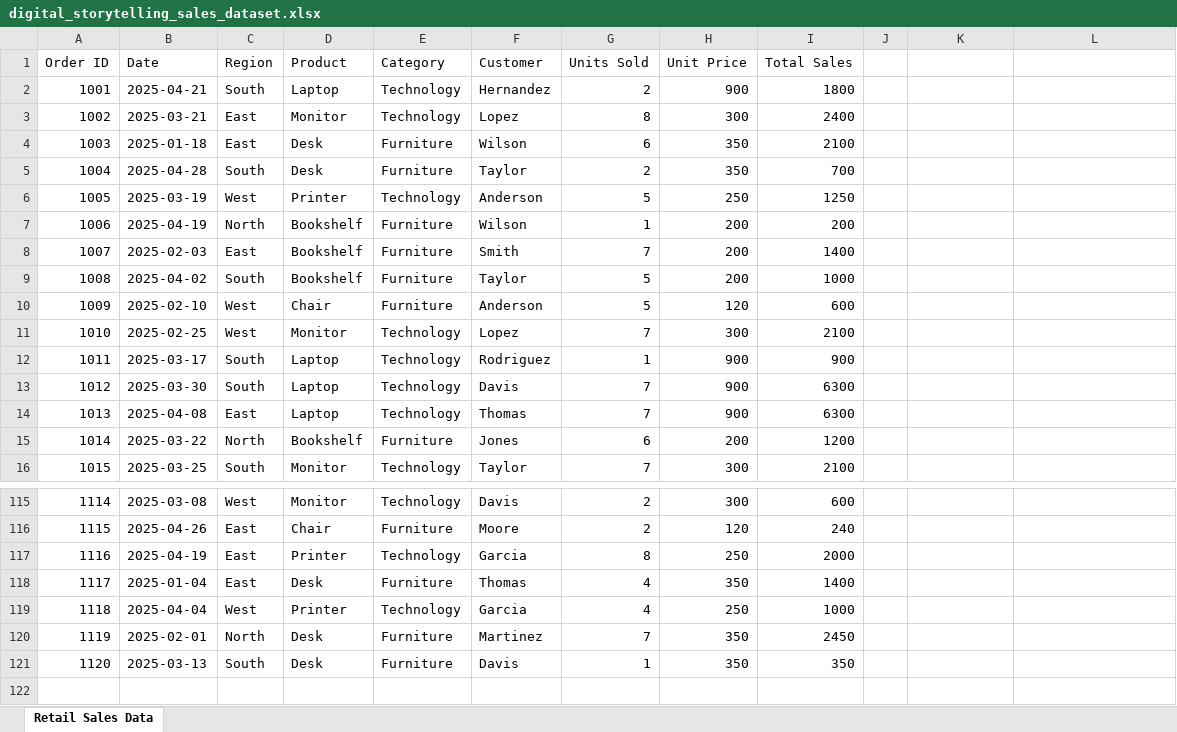
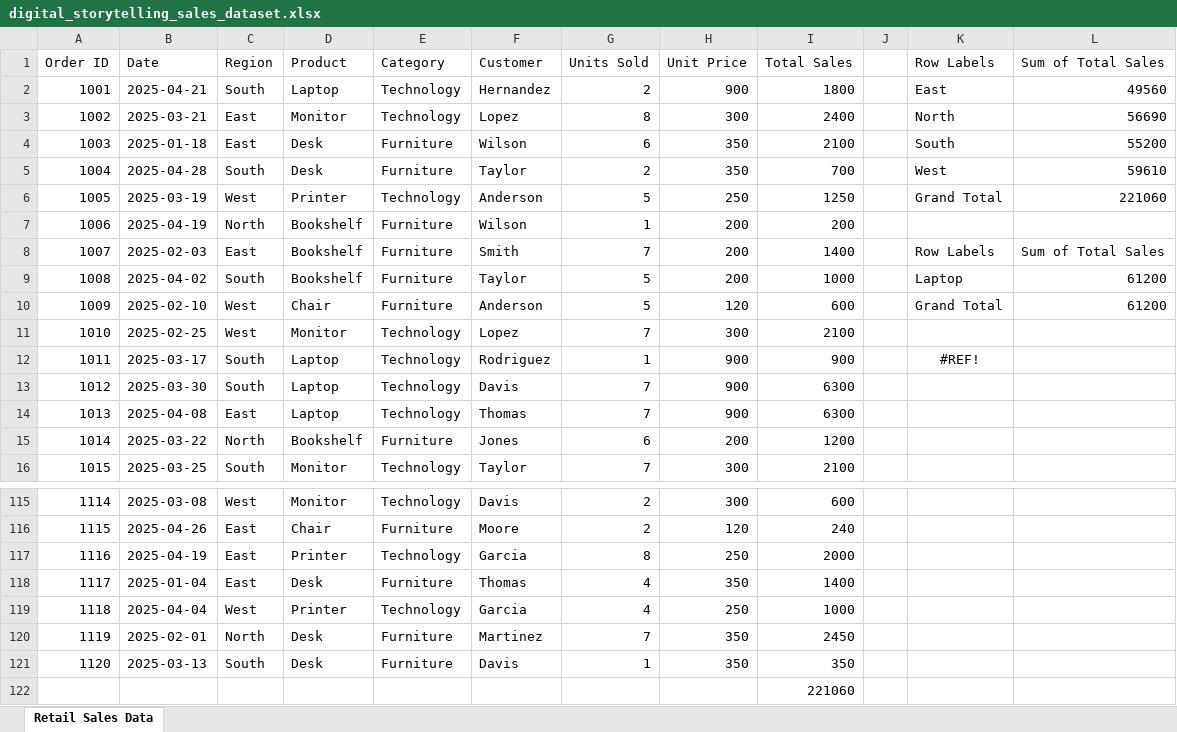
Before and after one commit to kalie-on/DataAnalytics-2026, an Excel workbook: week-01/digital_storytelling_sales_dataset.xlsx, sheet Retail Sales Data, drawn as a sheet; only a part is shown, gaps mark what is left out; values as stored, in another font and other column widths than the file's, no borders; the diff names each change by its address in the sheet, - before the commit and + after, or states it on an @@ line.

```diff
--- a/week-01/digital_storytelling_sales_dataset.xlsx (sheet Retail Sales Data)
+++ b/week-01/digital_storytelling_sales_dataset.xlsx (sheet Retail Sales Data)
-K1: (empty)
+K1: Row Labels
-L1: (empty)
+L1: Sum of Total Sales
-K2 (Row Labels): (empty)
+K2 (Row Labels): East
-L2 (Sum of Total Sales): (empty)
+L2 (Sum of Total Sales): 49560
-K3 (Row Labels): (empty)
+K3 (Row Labels): North
-L3 (Sum of Total Sales): (empty)
+L3 (Sum of Total Sales): 56690
-K4 (Row Labels): (empty)
+K4 (Row Labels): South
-L4 (Sum of Total Sales): (empty)
+L4 (Sum of Total Sales): 55200
-K5 (Row Labels): (empty)
+K5 (Row Labels): West
-L5 (Sum of Total Sales): (empty)
+L5 (Sum of Total Sales): 59610
-K6 (Row Labels): (empty)
+K6 (Row Labels): Grand Total
-L6 (Sum of Total Sales): (empty)
+L6 (Sum of Total Sales): 221060
-K8 (Row Labels): (empty)
+K8 (Row Labels): Row Labels
-L8 (Sum of Total Sales): (empty)
+L8 (Sum of Total Sales): Sum of Total Sales
-K9 (Row Labels): (empty)
+K9 (Row Labels): Laptop
-L9:L10 (Sum of Total Sales): (empty)
+L9:L10 (Sum of Total Sales): 61200
-K10 (Row Labels): (empty)
+K10 (Row Labels): Grand Total
-K12 (Row Labels): (empty)
+K12 (Row Labels): #REF!
+row 122:  |  |  |  |  |  |  |  | 221060
```
Also changed, not shown: 7 other files.
